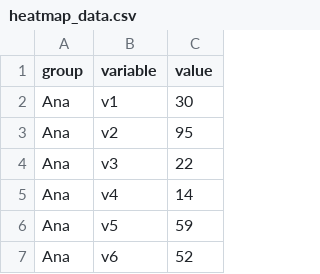
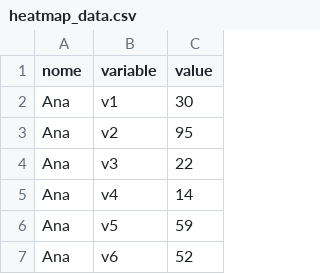
Before and after one commit to DutraLuis/Controle-de-faltas-Heatmap-D3.js, a CSV file: heatmap_data.csv, drawn as a sheet; only a part is shown.

Commit message:
Update heatmap_data.csv

```diff
--- a/heatmap_data.csv
+++ b/heatmap_data.csv
@@ -1,2 +1,2 @@
-group,variable,value
+nome,variable,value
 Ana,v1,30
```
